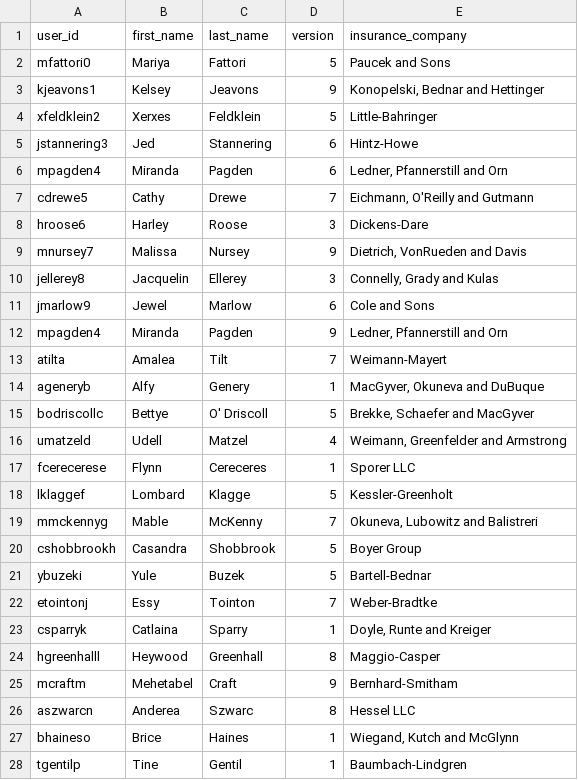
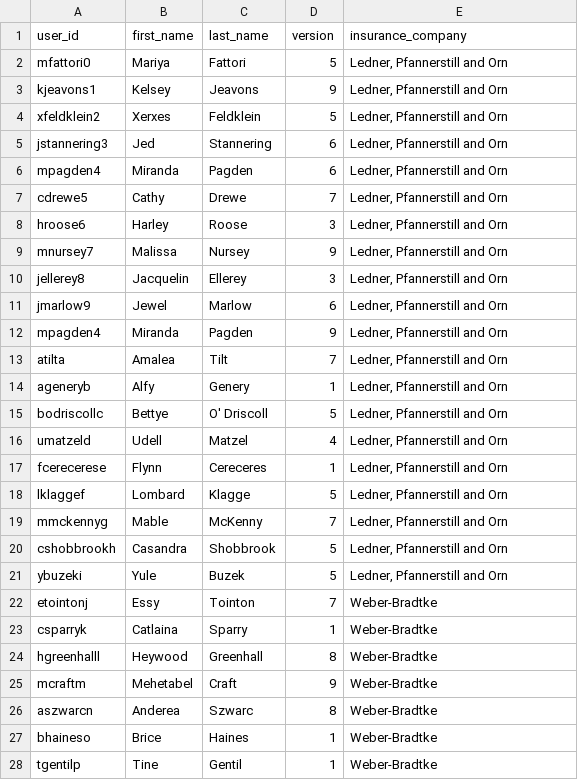
Before and after one commit to LoveYouFyi/hw-node, a CSV file: parseme.csv, drawn as a sheet; only a part is shown; the diff covers the shown part only.

Commit message:
master: CSV: updated company name from all unique to only a few different names.

```diff
--- a/parseme.csv
+++ b/parseme.csv
@@ -1,28 +1,28 @@
 user_id,first_name,last_name,version,insurance_company
-mfattori0,Mariya,Fattori,5,Paucek and Sons
-kjeavons1,Kelsey,Jeavons,9,"Konopelski, Bednar and Hettinger"
-xfeldklein2,Xerxes,Feldklein,5,Little-Bahringer
-jstannering3,Jed,Stannering,6,Hintz-Howe
+mfattori0,Mariya,Fattori,5,"Ledner, Pfannerstill and Orn"
+kjeavons1,Kelsey,Jeavons,9,"Ledner, Pfannerstill and Orn"
+xfeldklein2,Xerxes,Feldklein,5,"Ledner, Pfannerstill and Orn"
+jstannering3,Jed,Stannering,6,"Ledner, Pfannerstill and Orn"
 mpagden4,Miranda,Pagden,6,"Ledner, Pfannerstill and Orn"
-cdrewe5,Cathy,Drewe,7,"Eichmann, O'Reilly and Gutmann"
-hroose6,Harley,Roose,3,Dickens-Dare
-mnursey7,Malissa,Nursey,9,"Dietrich, VonRueden and Davis"
-jellerey8,Jacquelin,Ellerey,3,"Connelly, Grady and Kulas"
-jmarlow9,Jewel,Marlow,6,Cole and Sons
+cdrewe5,Cathy,Drewe,7,"Ledner, Pfannerstill and Orn"
+hroose6,Harley,Roose,3,"Ledner, Pfannerstill and Orn"
+mnursey7,Malissa,Nursey,9,"Ledner, Pfannerstill and Orn"
+jellerey8,Jacquelin,Ellerey,3,"Ledner, Pfannerstill and Orn"
+jmarlow9,Jewel,Marlow,6,"Ledner, Pfannerstill and Orn"
 mpagden4,Miranda,Pagden,9,"Ledner, Pfannerstill and Orn"
-atilta,Amalea,Tilt,7,Weimann-Mayert
-ageneryb,Alfy,Genery,1,"MacGyver, Okuneva and DuBuque"
-bodriscollc,Bettye,O' Driscoll,5,"Brekke, Schaefer and MacGyver"
-umatzeld,Udell,Matzel,4,"Weimann, Greenfelder and Armstrong"
-fcerecerese,Flynn,Cereceres,1,Sporer LLC
-lklaggef,Lombard,Klagge,5,Kessler-Greenholt
-mmckennyg,Mable,McKenny,7,"Okuneva, Lubowitz and Balistreri"
-cshobbrookh,Casandra,Shobbrook,5,Boyer Group
-ybuzeki,Yule,Buzek,5,Bartell-Bednar
+atilta,Amalea,Tilt,7,"Ledner, Pfannerstill and Orn"
+ageneryb,Alfy,Genery,1,"Ledner, Pfannerstill and Orn"
+bodriscollc,Bettye,O' Driscoll,5,"Ledner, Pfannerstill and Orn"
+umatzeld,Udell,Matzel,4,"Ledner, Pfannerstill and Orn"
+fcerecerese,Flynn,Cereceres,1,"Ledner, Pfannerstill and Orn"
+lklaggef,Lombard,Klagge,5,"Ledner, Pfannerstill and Orn"
+mmckennyg,Mable,McKenny,7,"Ledner, Pfannerstill and Orn"
+cshobbrookh,Casandra,Shobbrook,5,"Ledner, Pfannerstill and Orn"
+ybuzeki,Yule,Buzek,5,"Ledner, Pfannerstill and Orn"
 etointonj,Essy,Tointon,7,Weber-Bradtke
-csparryk,Catlaina,Sparry,1,"Doyle, Runte and Kreiger"
-hgreenhalll,Heywood,Greenhall,8,Maggio-Casper
-mcraftm,Mehetabel,Craft,9,Bernhard-Smitham
-aszwarcn,Anderea,Szwarc,8,Hessel LLC
-bhaineso,Brice,Haines,1,"Wiegand, Kutch and McGlynn"
-tgentilp,Tine,Gentil,1,Baumbach-Lindgren
+csparryk,Catlaina,Sparry,1,Weber-Bradtke
+hgreenhalll,Heywood,Greenhall,8,Weber-Bradtke
+mcraftm,Mehetabel,Craft,9,Weber-Bradtke
+aszwarcn,Anderea,Szwarc,8,Weber-Bradtke
+bhaineso,Brice,Haines,1,Weber-Bradtke
+tgentilp,Tine,Gentil,1,Weber-Bradtke
```
Also changed, not shown: 1 added row and 72 edited cells elsewhere in this file.
